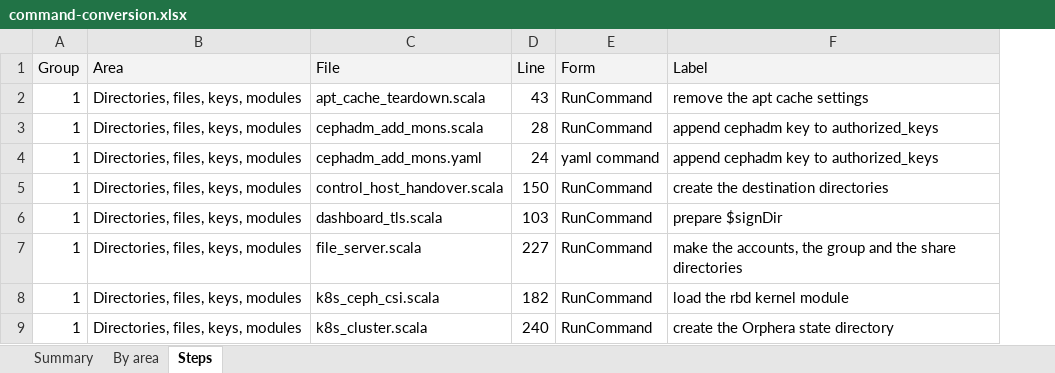
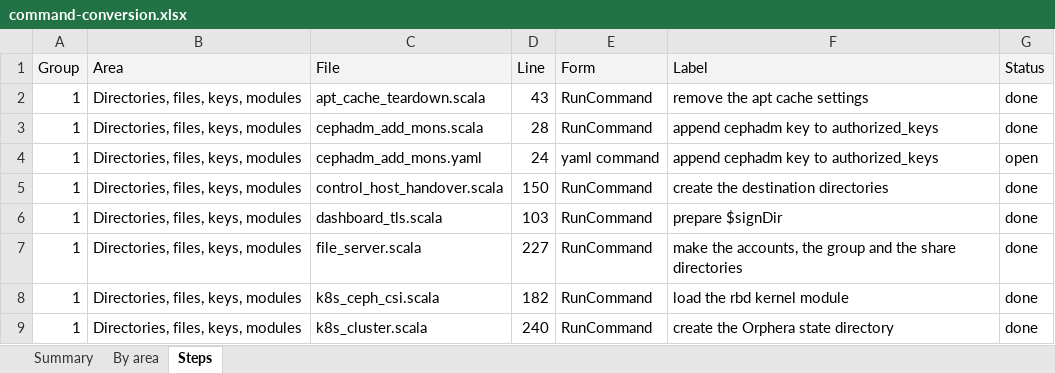
Before and after one commit to ljalbinson/orphera-pkg, an Excel workbook: docs/command-conversion.xlsx, sheet Steps, drawn as a sheet; only a part is shown; values as stored, in another font and other column widths than the file's, no borders; the diff names each change by its address in the sheet, - before the commit and + after, or states it on an @@ line.

```diff
--- a/docs/command-conversion.xlsx (sheet Steps)
+++ b/docs/command-conversion.xlsx (sheet Steps)
+column G (Status), rows 2-9: done | done | open | done | done | done | done | done
```
Also changed, not shown: sheet Summary, sheet By area, 3 other files.
